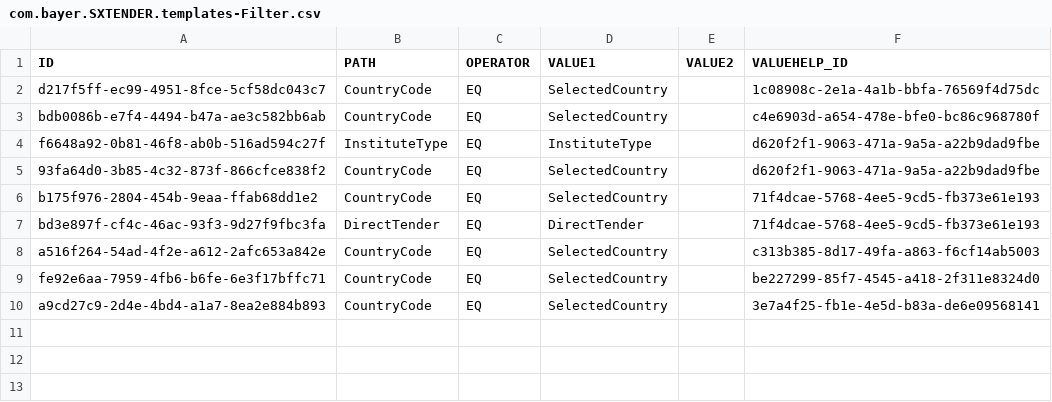
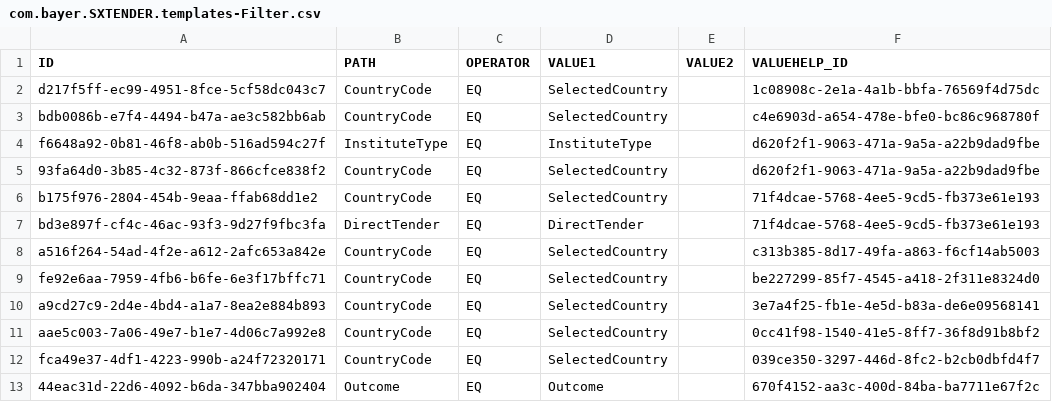
Before and after one commit to mandar-velankar/FAST_UI_TEMPLATES, a CSV file: db/data/com.bayer.SXTENDER.templates-Filter.csv, drawn as a sheet; the diff names each change by its address in the sheet, - before the commit and + after, or states it on an @@ line.

```diff
--- a/db/data/com.bayer.SXTENDER.templates-Filter.csv
+++ b/db/data/com.bayer.SXTENDER.templates-Filter.csv
+row 11: aae5c003-7a06-49e7-b1e7-4d06c7a992e8 | CountryCode | EQ | SelectedCountry |  | 0cc41f98-1540-41e5-8ff7-36f8d91b8bf2
+row 12: fca49e37-4df1-4223-990b-a24f72320171 | CountryCode | EQ | SelectedCountry |  | 039ce350-3297-446d-8fc2-b2cb0dbfd4f7
+row 13: 44eac31d-22d6-4092-b6da-347bba902404 | Outcome | EQ | Outcome |  | 670f4152-aa3c-400d-84ba-ba7711e67f2c
```
Also changed, not shown: db/data/com.bayer.SXTENDER.templates-Column.csv, db/data/com.bayer.SXTENDER.templates-Properties.csv, 5 other files.
